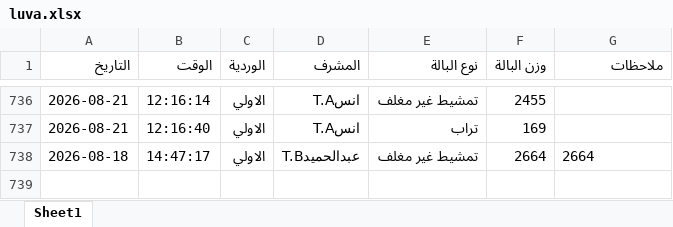
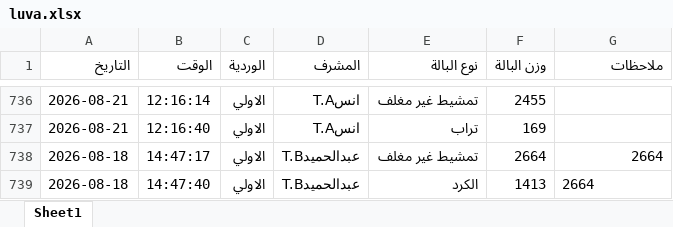
Before and after one commit to mahmedabdallh123/BELYARN, an Excel workbook: luva.xlsx, sheet Sheet1, drawn as a sheet; only a part is shown, gaps mark what is left out; values as stored, in another font and other column widths than the file's, no borders; the diff names each change by its address in the sheet, - before the commit and + after, or states it on an @@ line.

Commit message:
إدخال جديد

```diff
--- a/luva.xlsx (sheet Sheet1)
+++ b/luva.xlsx (sheet Sheet1)
-G738 alignment: left
+G738 alignment: right
+row 739: 2026-08-18 | 14:47:40 | الاولي | عبدالحميدT.B | الكرد | 1413 | 2664
```
